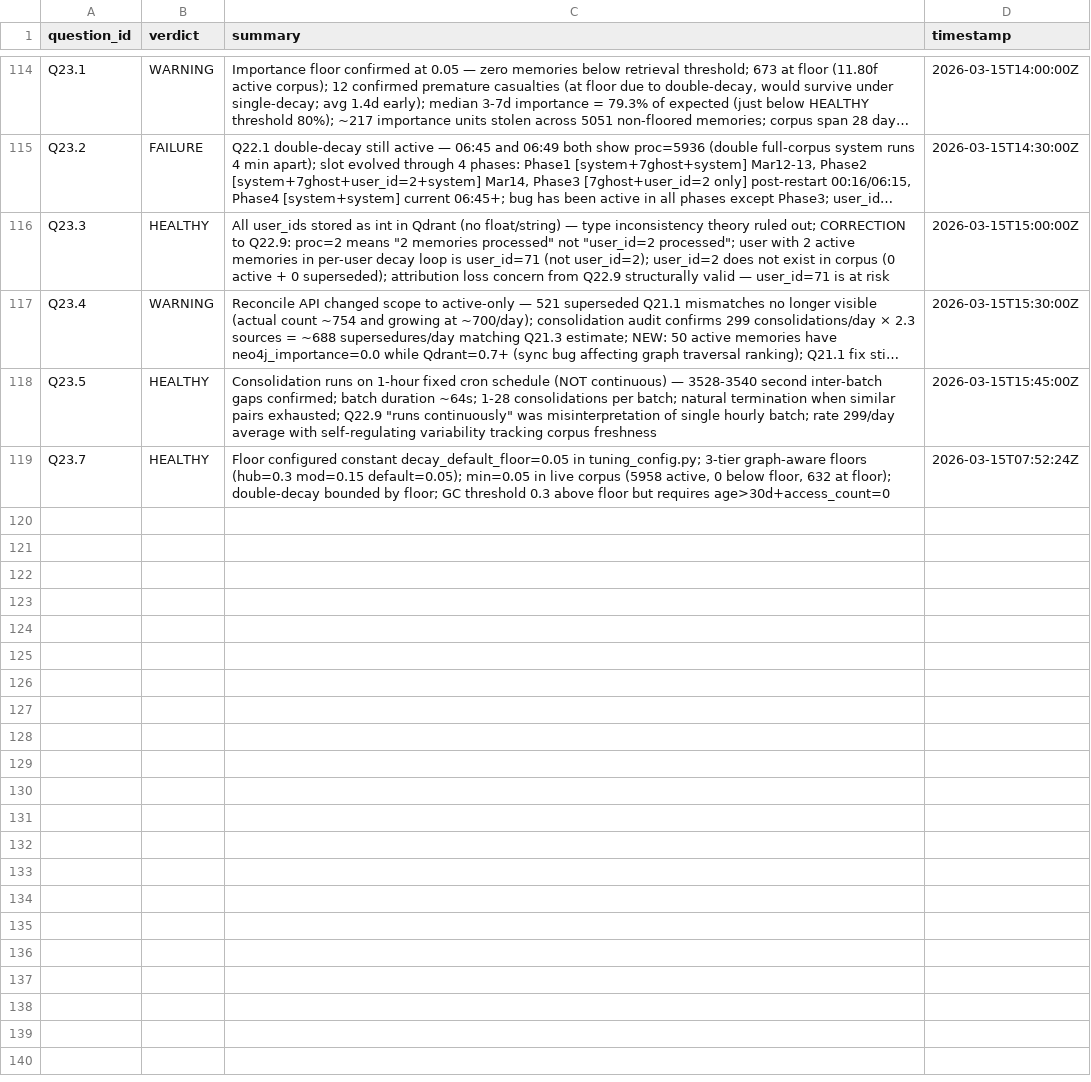
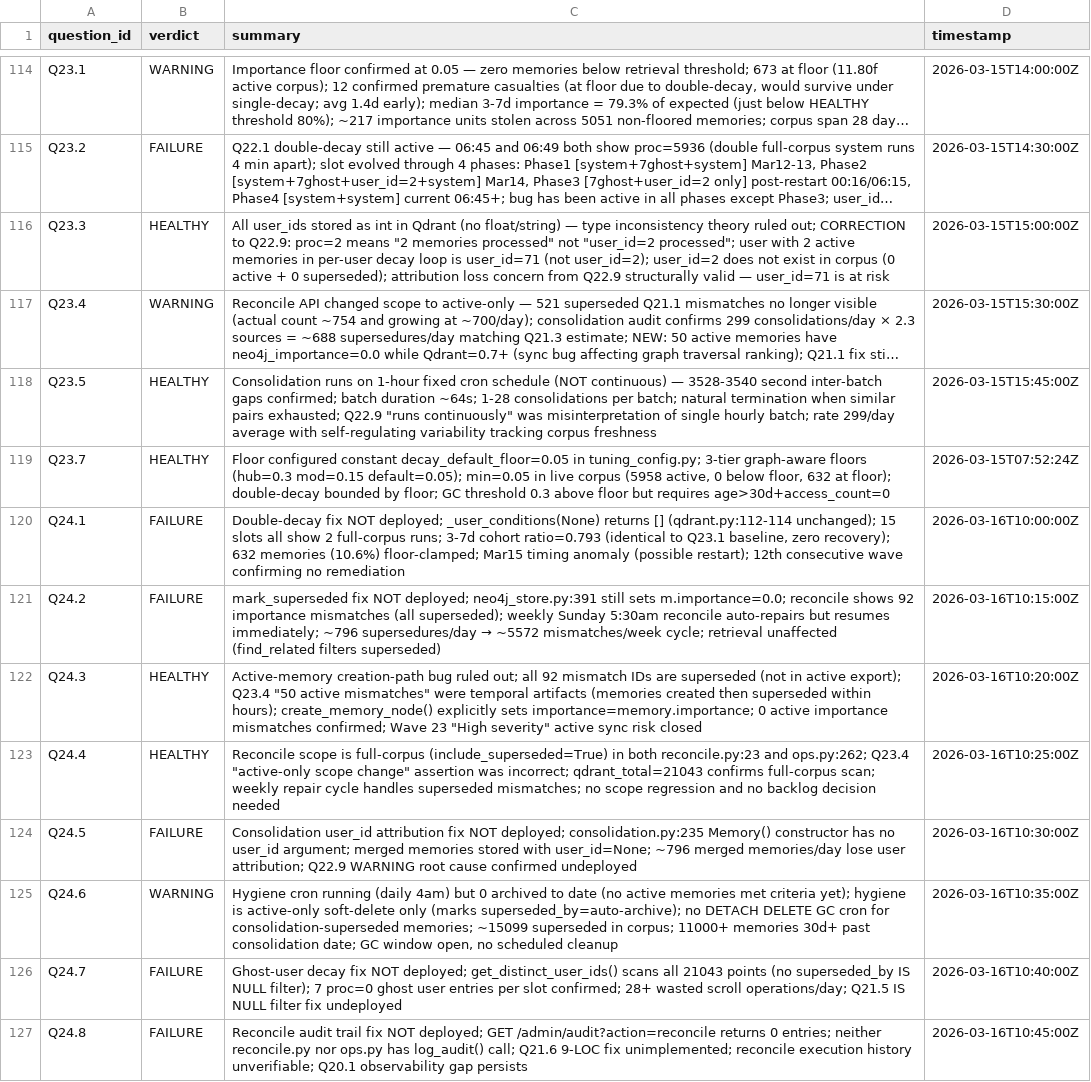
Before and after one commit to Nerfherder16/BrickLayer, a TSV file: recall/results.tsv, drawn as a sheet; only a part is shown, gaps mark what is left out; long unchanged cells end in …; the diff names each change by its address in the sheet, - before the commit and + after, or states it on an @@ line.

```diff
--- a/recall/results.tsv
+++ b/recall/results.tsv
+row 120: Q24.1 | FAILURE | Double-decay fix NOT deployed; _user_conditions(None) returns [] (qdrant.py:112-114 unchanged); 15 slots all show 2 full-corpus runs; 3-7d cohort ratio=0.793 (identical to Q23.1 baseline, zero recovery); 632 memories (10.6%) floor-clamped; Mar15 timing anomaly (possible restart); 12th consecutive wave confirming no remediation | 2026-03-16T10:00:00Z
+row 121: Q24.2 | FAILURE | mark_superseded fix NOT deployed; neo4j_store.py:391 still sets m.importance=0.0; reconcile shows 92 importance mismatches (all superseded); weekly Sunday 5:30am reconcile auto-repairs but resumes immediately; ~796 supersedures/day → ~5572 mismatches/week cycle; retrieval unaffected (find_related filters superseded) | 2026-03-16T10:15:00Z
+row 122: Q24.3 | HEALTHY | Active-memory creation-path bug ruled out; all 92 mismatch IDs are superseded (not in active export); Q23.4 "50 active mismatches" were temporal artifacts (memories created then superseded within hours); create_memory_node() explicitly sets importance=memory.importance; 0 active importance mismatches confirmed; Wave 23 "High severity" active sync risk closed | 2026-03-16T10:20:00Z
+row 123: Q24.4 | HEALTHY | Reconcile scope is full-corpus (include_superseded=True) in both reconcile.py:23 and ops.py:262; Q23.4 "active-only scope change" assertion was incorrect; qdrant_total=21043 confirms full-corpus scan; weekly repair cycle handles superseded mismatches; no scope regression and no backlog decision needed | 2026-03-16T10:25:00Z
+row 124: Q24.5 | FAILURE | Consolidation user_id attribution fix NOT deployed; consolidation.py:235 Memory() constructor has no user_id argument; merged memories stored with user_id=None; ~796 merged memories/day lose user attribution; Q22.9 WARNING root cause confirmed undeployed | 2026-03-16T10:30:00Z
+row 125: Q24.6 | WARNING | Hygiene cron running (daily 4am) but 0 archived to date (no active memories met criteria yet); hygiene is active-only soft-delete only (marks superseded_by=auto-archive); no DETACH DELETE GC cron for consolidation-superseded memories; ~15099 superseded in corpus; 11000+ memories 30d+ past consolidation date; GC window open, no scheduled cleanup | 2026-03-16T10:35:00Z
+row 126: Q24.7 | FAILURE | Ghost-user decay fix NOT deployed; get_distinct_user_ids() scans all 21043 points (no superseded_by IS NULL filter); 7 proc=0 ghost user entries per slot confirmed; 28+ wasted scroll operations/day; Q21.5 IS NULL filter fix undeployed | 2026-03-16T10:40:00Z
+row 127: Q24.8 | FAILURE | Reconcile audit trail fix NOT deployed; GET /admin/audit?action=reconcile returns 0 entries; neither reconcile.py nor ops.py has log_audit() call; Q21.6 9-LOC fix unimplemented; reconcile execution history unverifiable; Q20.1 observability gap persists | 2026-03-16T10:45:00Z
```
Also changed, not shown: 10 other files.
